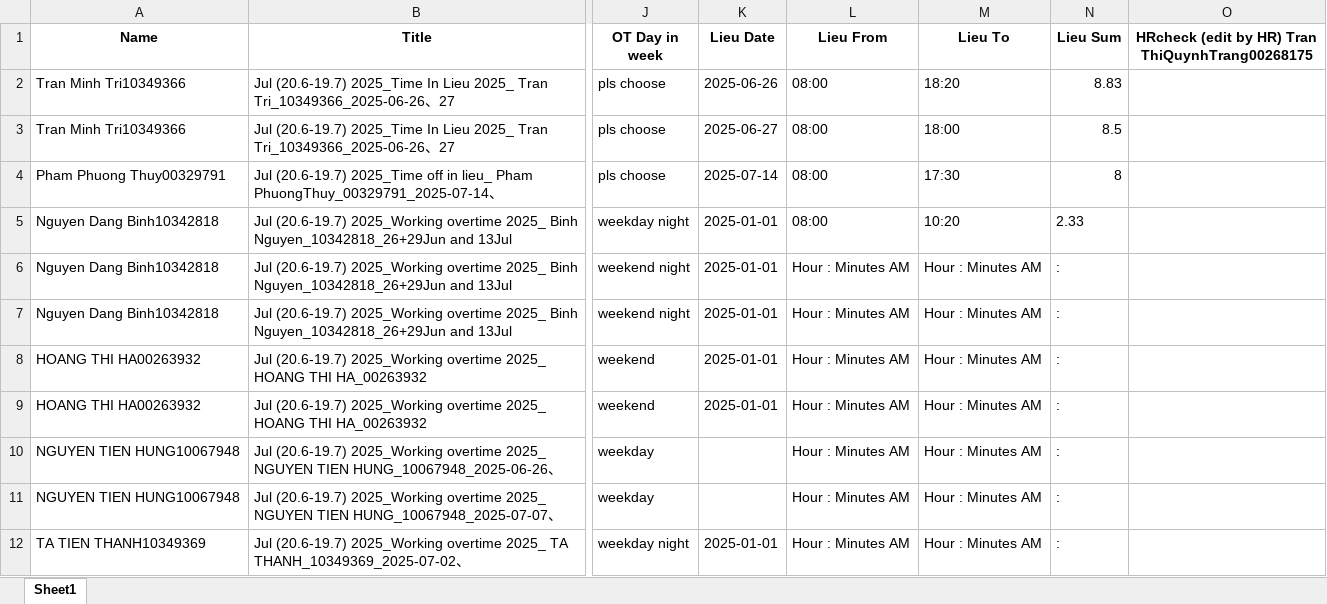
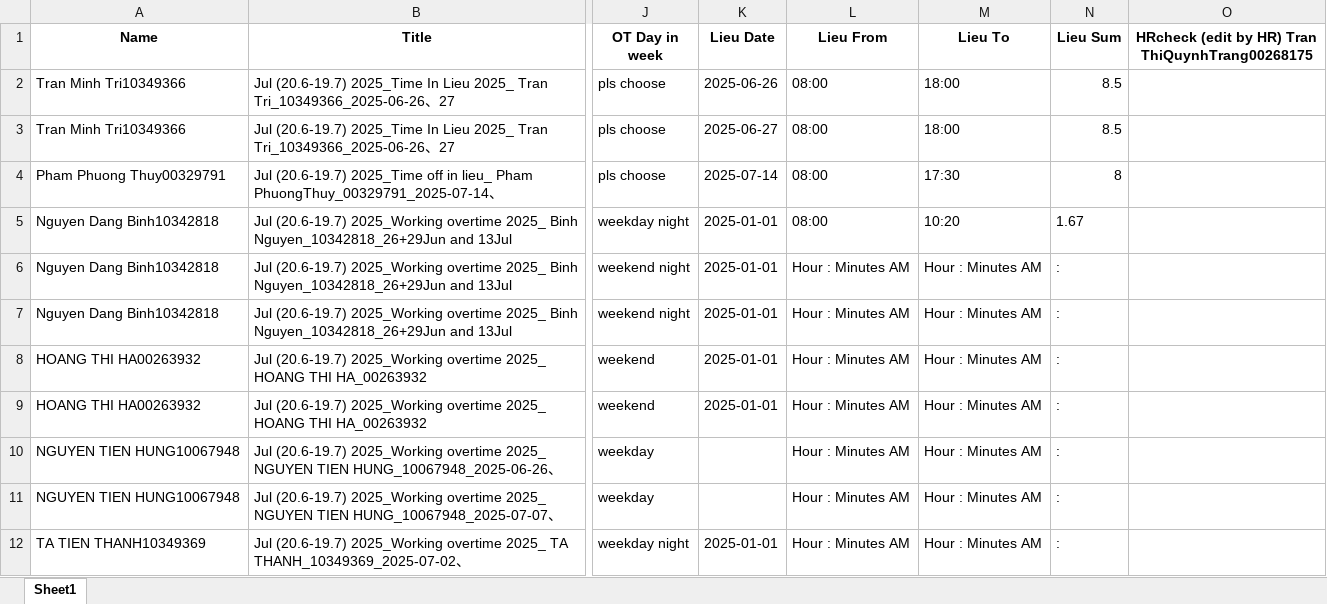
Before and after one commit to phiyenng/Attendance-System, an Excel workbook: uploads/temp_otlieu.xlsx, sheet Sheet1, drawn as a sheet; only a part is shown, gaps mark what is left out; values as stored, in another font and other column widths than the file's, no borders; the diff names each change by its address in the sheet, - before the commit and + after, or states it on an @@ line.

Commit message:
update logic lieu used

```diff
--- a/uploads/temp_otlieu.xlsx (sheet Sheet1)
+++ b/uploads/temp_otlieu.xlsx (sheet Sheet1)
-M2 (Lieu To): 18:20
+M2 (Lieu To): 18:00
-N2 (Lieu Sum): 8.83
+N2 (Lieu Sum): 8.5
-N5 (Lieu Sum): 2.33
+N5 (Lieu Sum): 1.67
```
Also changed, not shown: uploads/temp_apply.xlsx, uploads/temp_signinout.xlsx, 17 other files.
